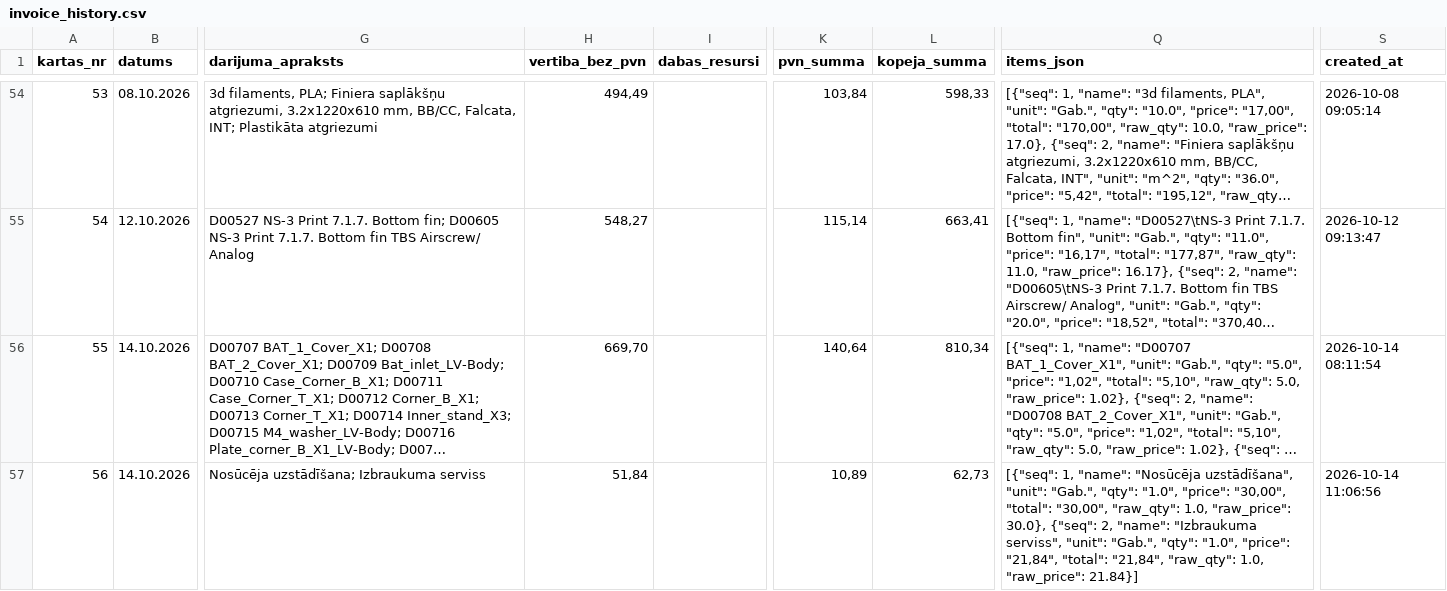
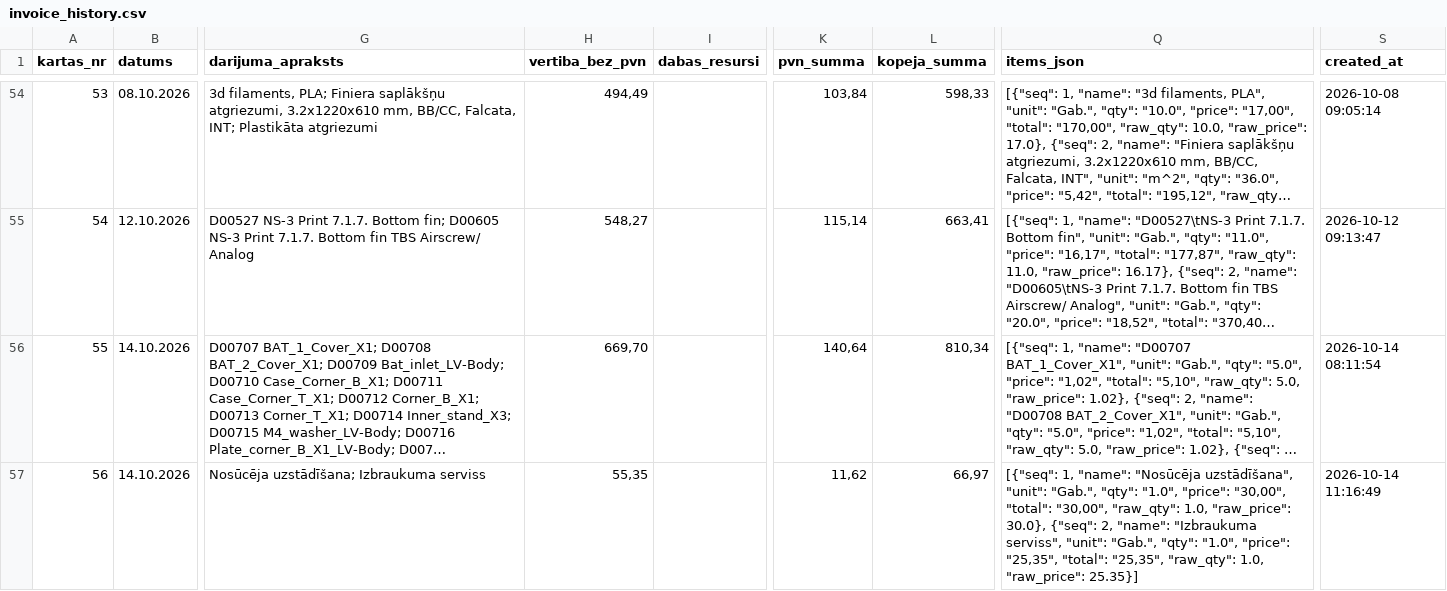
Before and after one commit to Andzhss/OnlinePavadzimes, a CSV file: OnlinePavadzimes/invoice_history.csv, drawn as a sheet; only a part is shown, gaps mark what is left out; long unchanged cells end in …; the diff names each change by its address in the sheet, - before the commit and + after, or states it on an @@ line.

Commit message:
Pievieno BR 0144

```diff
--- a/OnlinePavadzimes/invoice_history.csv
+++ b/OnlinePavadzimes/invoice_history.csv
-H57 (vertiba_bez_pvn): 51,84
+H57 (vertiba_bez_pvn): 55,35
-K57 (pvn_summa): 10,89
+K57 (pvn_summa): 11,62
-L57 (kopeja_summa): 62,73
+L57 (kopeja_summa): 66,97
-Q57 (items_json): …"1.0", "price": "21,84", "total": "21,84", "raw_qty": 1.0, "raw_price": 21.84}]
+Q57 (items_json): …"1.0", "price": "25,35", "total": "25,35", "raw_qty": 1.0, "raw_price": 25.35}]
-S57 (created_at): 2026-10-14 11:06:56
+S57 (created_at): 2026-10-14 11:16:49
```
